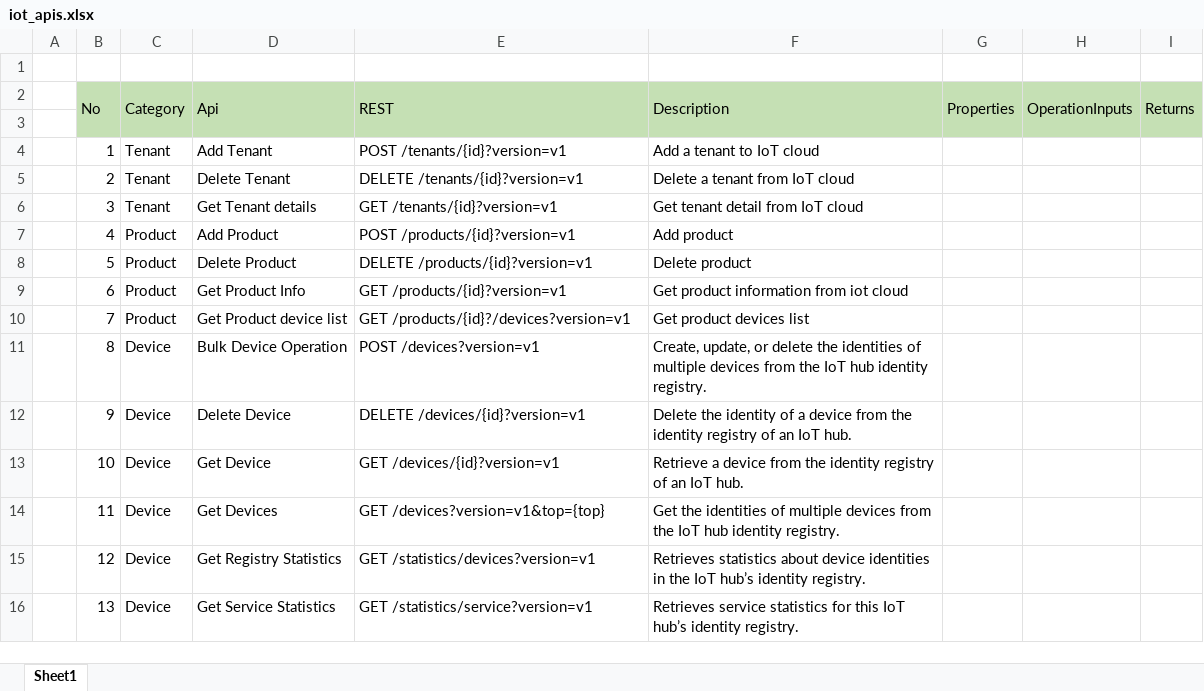
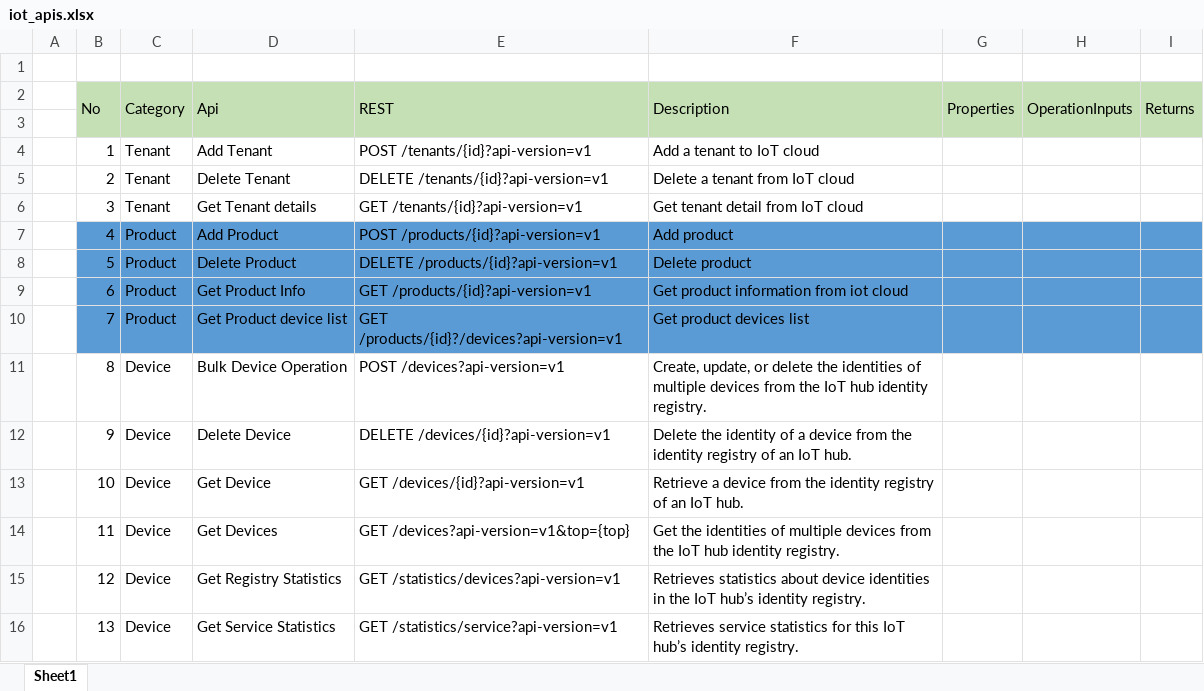
Before and after one commit to hugcoday/sentel, an Excel workbook: docs/iot_apis.xlsx, sheet Sheet1, drawn as a sheet; only a part is shown; values as stored, in another font and other column widths than the file's, no borders; the diff covers the shown part only; the diff names each change by its address in the sheet, - before the commit and + after, or states it on an @@ line.

Commit message:
add changes for product apis

```diff
--- a/docs/iot_apis.xlsx (sheet Sheet1)
+++ b/docs/iot_apis.xlsx (sheet Sheet1)
-E4 (REST): POST /tenants/{id}?version=v1
+E4 (REST): POST /tenants/{id}?api-version=v1
-E5 (REST): DELETE /tenants/{id}?version=v1
+E5 (REST): DELETE /tenants/{id}?api-version=v1
-E6 (REST): GET /tenants/{id}?version=v1
+E6 (REST): GET /tenants/{id}?api-version=v1
-B7:I10 fill: none
+B7:I10 fill: #5B9BD5
-E7 (REST): POST /products/{id}?version=v1
+E7 (REST): POST /products/{id}?api-version=v1
-E8 (REST): DELETE /products/{id}?version=v1
+E8 (REST): DELETE /products/{id}?api-version=v1
-E9 (REST): GET /products/{id}?version=v1
+E9 (REST): GET /products/{id}?api-version=v1
-E10 (REST): GET /products/{id}?/devices?version=v1
+E10 (REST): GET /products/{id}?/devices?api-version=v1
-E11 (REST): POST /devices?version=v1
+E11 (REST): POST /devices?api-version=v1
-E12 (REST): DELETE /devices/{id}?version=v1
+E12 (REST): DELETE /devices/{id}?api-version=v1
-E13 (REST): GET /devices/{id}?version=v1
+E13 (REST): GET /devices/{id}?api-version=v1
-E14 (REST): GET /devices?version=v1&top={top}
+E14 (REST): GET /devices?api-version=v1&top={top}
-E15 (REST): GET /statistics/devices?version=v1
+E15 (REST): GET /statistics/devices?api-version=v1
-E16 (REST): GET /statistics/service?version=v1
+E16 (REST): GET /statistics/service?api-version=v1
```
Also changed, not shown: 27 edited cells elsewhere in this sheet, 9 other files.
